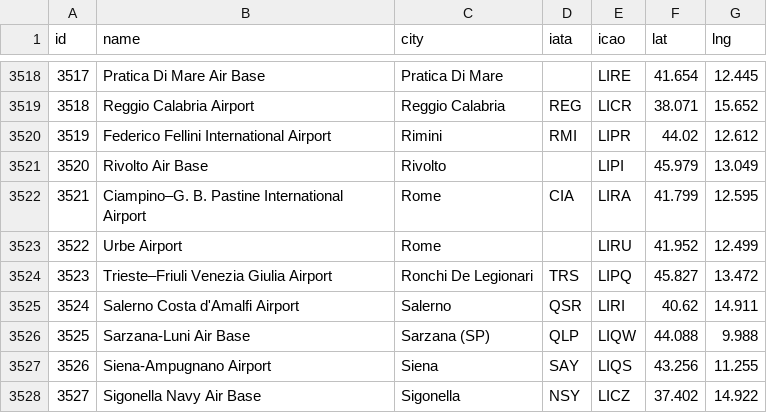
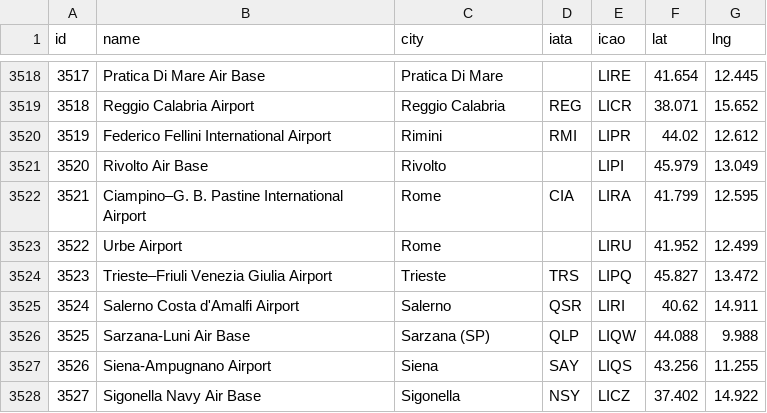
Before and after one commit to markusenglund/great-circle-map, a CSV file: public/airports.csv, drawn as a sheet; only a part is shown, gaps mark what is left out.

Commit message:
fix trieste airport

```diff
--- a/public/airports.csv
+++ b/public/airports.csv
@@ -3523,3 +3523,3 @@ id,name,city,iata,icao,lat,lng
 3522,Urbe Airport,Rome,,LIRU,41.952,12.499
-3523,Trieste–Friuli Venezia Giulia Airport,Ronchi De Legionari,TRS,LIPQ,45.827,13.472
+3523,Trieste–Friuli Venezia Giulia Airport,Trieste,TRS,LIPQ,45.827,13.472
 3524,Salerno Costa d'Amalfi Airport,Salerno,QSR,LIRI,40.62,14.911
```
